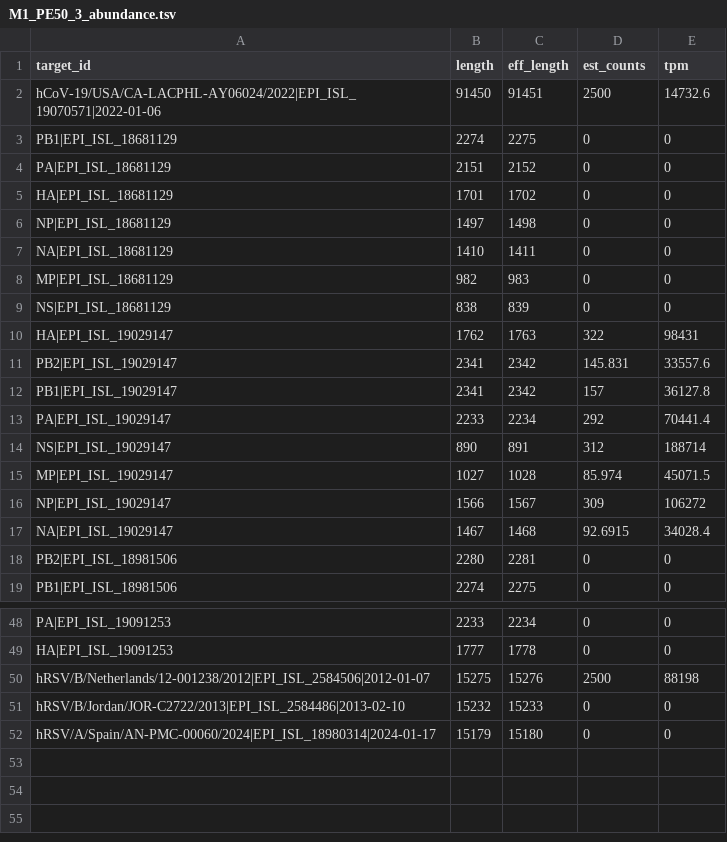
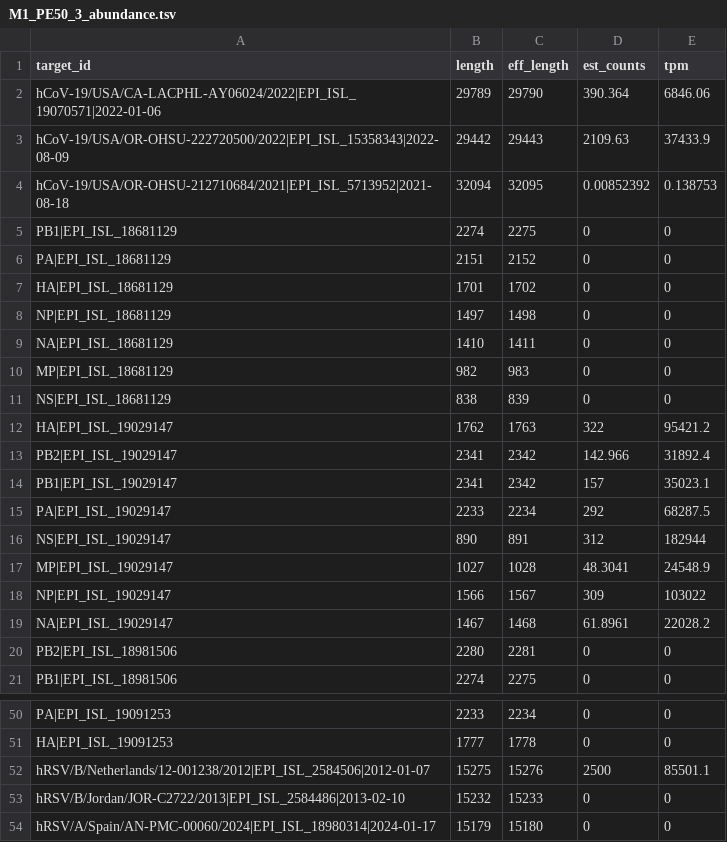
Before and after one commit to lmlariscy/GENE8940, a TSV file: project/ww_spiked_simulation_kallisto/data/abundances/M1_PE50_3_abundance.tsv, drawn as a sheet; only a part is shown, gaps mark what is left out; the diff covers the shown part only.

```diff
--- a/project/ww_spiked_simulation_kallisto/data/abundances/M1_PE50_3_abundance.tsv
+++ b/project/ww_spiked_simulation_kallisto/data/abundances/M1_PE50_3_abundance.tsv
@@ -1,3 +1,5 @@
 target_id	length	eff_length	est_counts	tpm
-hCoV-19/USA/CA-LACPHL-AY06024/2022|EPI_ISL_19070571|2022-01-06	91450	91451	2500	14732.6
+hCoV-19/USA/CA-LACPHL-AY06024/2022|EPI_ISL_19070571|2022-01-06	29789	29790	390.364	6846.06
+hCoV-19/USA/OR-OHSU-222720500/2022|EPI_ISL_15358343|2022-08-09	29442	29443	2109.63	37433.9
+hCoV-19/USA/OR-OHSU-212710684/2021|EPI_ISL_5713952|2021-08-18	32094	32095	0.00852392	0.138753
 PB1|EPI_ISL_18681129	2274	2275	0	0
@@ -9,10 +11,10 @@ MP|EPI_ISL_18681129	982	983	0	0
 NS|EPI_ISL_18681129	838	839	0	0
-HA|EPI_ISL_19029147	1762	1763	322	98431
-PB2|EPI_ISL_19029147	2341	2342	145.831	33557.6
-PB1|EPI_ISL_19029147	2341	2342	157	36127.8
-PA|EPI_ISL_19029147	2233	2234	292	70441.4
-NS|EPI_ISL_19029147	890	891	312	188714
-MP|EPI_ISL_19029147	1027	1028	85.974	45071.5
-NP|EPI_ISL_19029147	1566	1567	309	106272
-NA|EPI_ISL_19029147	1467	1468	92.6915	34028.4
+HA|EPI_ISL_19029147	1762	1763	322	95421.2
+PB2|EPI_ISL_19029147	2341	2342	142.966	31892.4
+PB1|EPI_ISL_19029147	2341	2342	157	35023.1
+PA|EPI_ISL_19029147	2233	2234	292	68287.5
+NS|EPI_ISL_19029147	890	891	312	182944
+MP|EPI_ISL_19029147	1027	1028	48.3041	24548.9
+NP|EPI_ISL_19029147	1566	1567	309	103022
+NA|EPI_ISL_19029147	1467	1468	61.8961	22028.2
 PB2|EPI_ISL_18981506	2280	2281	0	0
@@ -49,3 +51,3 @@ PA|EPI_ISL_19091253	2233	2234	0	0
 HA|EPI_ISL_19091253	1777	1778	0	0
-hRSV/B/Netherlands/12-001238/2012|EPI_ISL_2584506|2012-01-07	15275	15276	2500	88198
+hRSV/B/Netherlands/12-001238/2012|EPI_ISL_2584506|2012-01-07	15275	15276	2500	85501.1
 hRSV/B/Jordan/JOR-C2722/2013|EPI_ISL_2584486|2013-02-10	15232	15233	0	0
```
Also changed, not shown: 11 edited cells elsewhere in this file, project/ww_spiked_simulation_kallisto/data/abundances/M1_PE100_2_abundance.tsv, project/ww_spiked_simulation_kallisto/data/abundances/M1_PE50_1_abundance.tsv, 33 other files.
